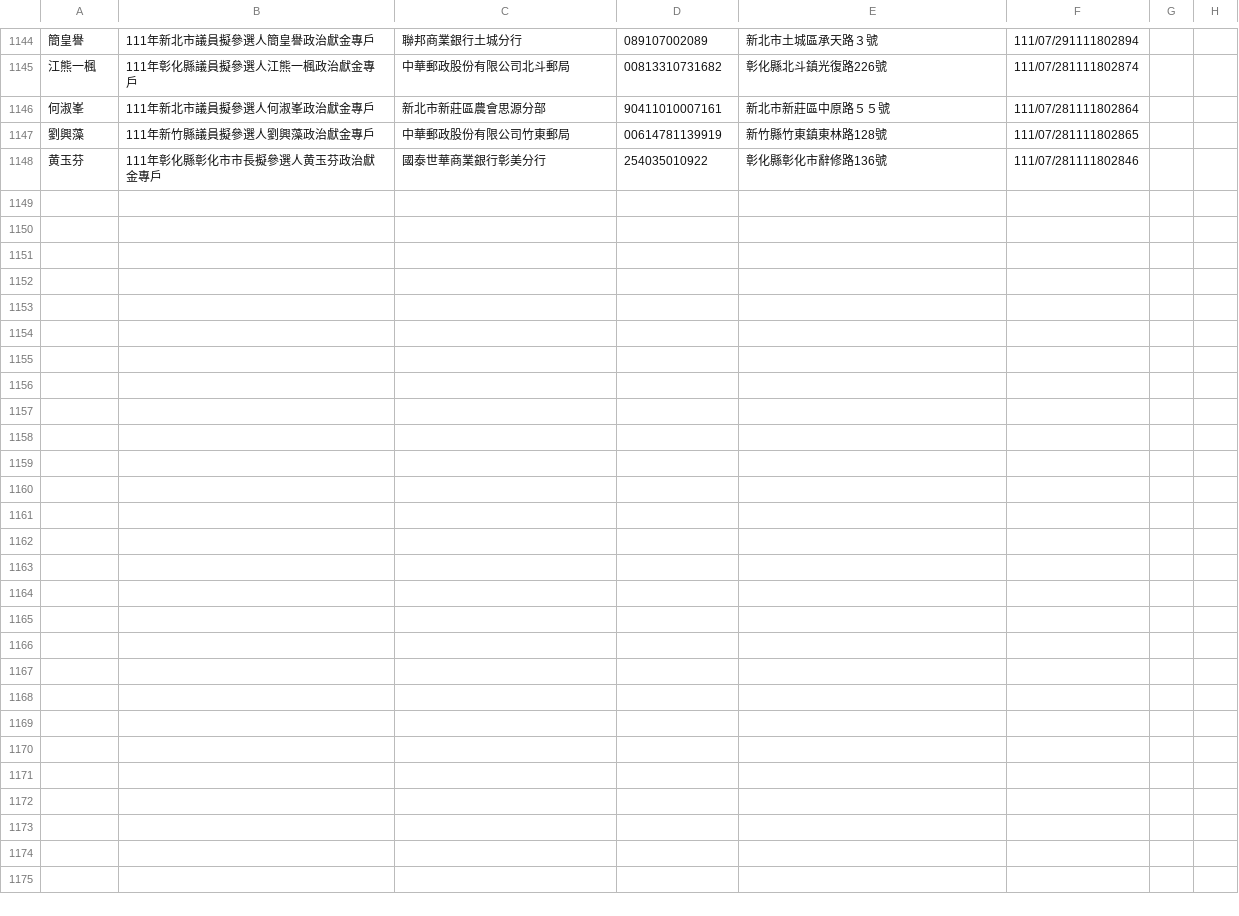
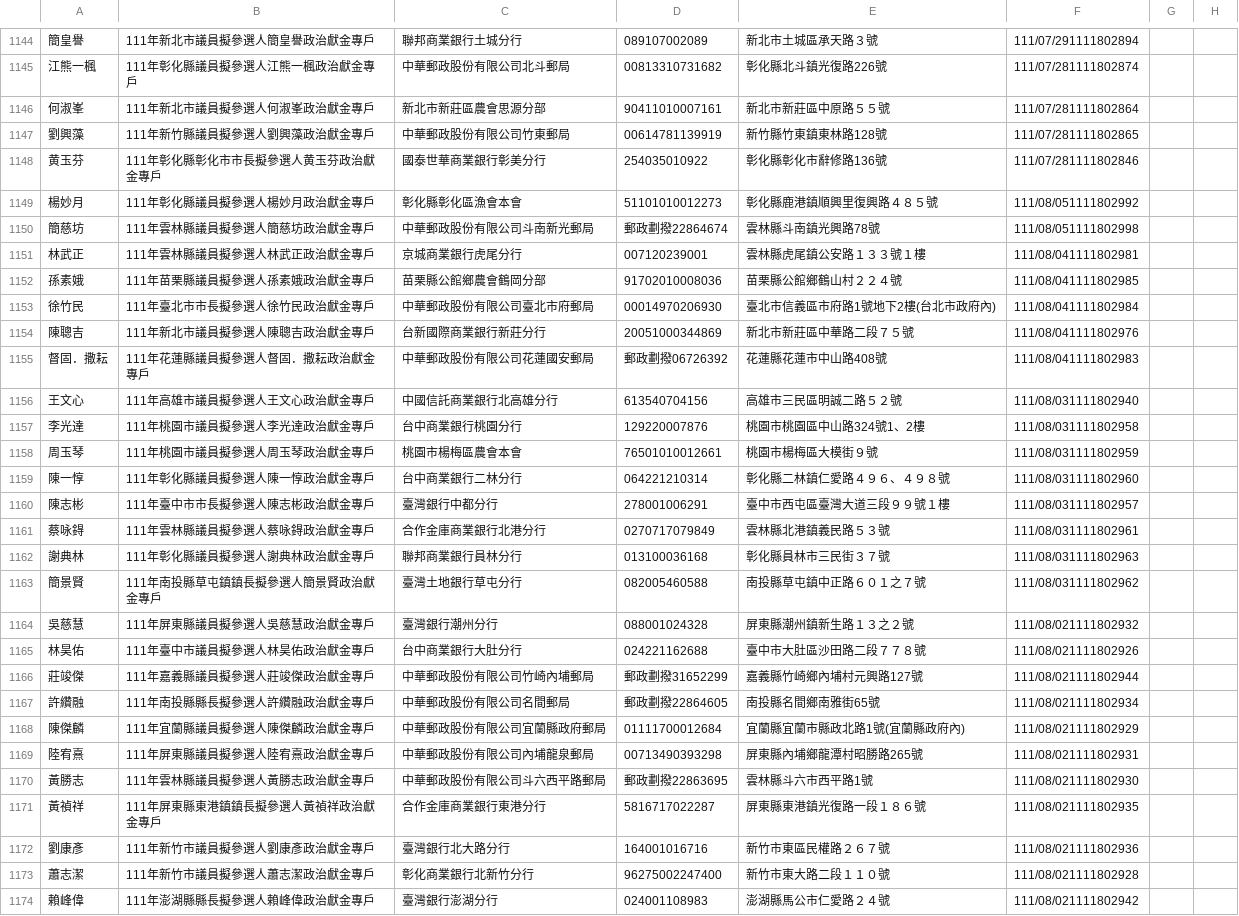
Before and after one commit to kiang/vote2022, a CSV file: sunshine.cy.gov.tw/111.csv, drawn as a sheet; only a part is shown, gaps mark what is left out; the diff names each change by its address in the sheet, - before the commit and + after, or states it on an @@ line.

Commit message:
auto update @ 2022-08-09 12:22:01

```diff
--- a/sunshine.cy.gov.tw/111.csv
+++ b/sunshine.cy.gov.tw/111.csv
+row 1149: 楊妙月 | 111年彰化縣議員擬參選人楊妙月政治獻金專戶 | 彰化縣彰化區漁會本會 | 51101010012273 | 彰化縣鹿港鎮順興里復興路４８５號 | 111/08/051111802992
+row 1150: 簡慈坊 | 111年雲林縣議員擬參選人簡慈坊政治獻金專戶 | 中華郵政股份有限公司斗南新光郵局 | 郵政劃撥22864674 | 雲林縣斗南鎮光興路78號 | 111/08/051111802998
+row 1151: 林武正 | 111年雲林縣議員擬參選人林武正政治獻金專戶 | 京城商業銀行虎尾分行 | 007120239001 | 雲林縣虎尾鎮公安路１３３號１樓 | 111/08/041111802981
+row 1152: 孫素娥 | 111年苗栗縣議員擬參選人孫素娥政治獻金專戶 | 苗栗縣公館鄉農會鶴岡分部 | 91702010008036 | 苗栗縣公館鄉鶴山村２２４號 | 111/08/041111802985
+row 1153: 徐竹民 | 111年臺北市市長擬參選人徐竹民政治獻金專戶 | 中華郵政股份有限公司臺北市府郵局 | 00014970206930 | 臺北市信義區市府路1號地下2樓(台北市政府內) | 111/08/041111802984
+row 1154: 陳聰吉 | 111年新北市議員擬參選人陳聰吉政治獻金專戶 | 台新國際商業銀行新莊分行 | 20051000344869 | 新北市新莊區中華路二段７５號 | 111/08/041111802976
+row 1155: 督固．撒耘 | 111年花蓮縣議員擬參選人督固．撒耘政治獻金專戶 | 中華郵政股份有限公司花蓮國安郵局 | 郵政劃撥06726392 | 花蓮縣花蓮市中山路408號 | 111/08/041111802983
+row 1156: 王文心 | 111年高雄市議員擬參選人王文心政治獻金專戶 | 中國信託商業銀行北高雄分行 | 613540704156 | 高雄市三民區明誠二路５２號 | 111/08/031111802940
+row 1157: 李光達 | 111年桃園市議員擬參選人李光達政治獻金專戶 | 台中商業銀行桃園分行 | 129220007876 | 桃園市桃園區中山路324號1、2樓 | 111/08/031111802958
+row 1158: 周玉琴 | 111年桃園市議員擬參選人周玉琴政治獻金專戶 | 桃園市楊梅區農會本會 | 76501010012661 | 桃園市楊梅區大模街９號 | 111/08/031111802959
+row 1159: 陳一惇 | 111年彰化縣議員擬參選人陳一惇政治獻金專戶 | 台中商業銀行二林分行 | 064221210314 | 彰化縣二林鎮仁愛路４９６、４９８號 | 111/08/031111802960
+row 1160: 陳志彬 | 111年臺中市市長擬參選人陳志彬政治獻金專戶 | 臺灣銀行中都分行 | 278001006291 | 臺中市西屯區臺灣大道三段９９號１樓 | 111/08/031111802957
+row 1161: 蔡咏鍀 | 111年雲林縣議員擬參選人蔡咏鍀政治獻金專戶 | 合作金庫商業銀行北港分行 | 0270717079849 | 雲林縣北港鎮義民路５３號 | 111/08/031111802961
+row 1162: 謝典林 | 111年彰化縣議員擬參選人謝典林政治獻金專戶 | 聯邦商業銀行員林分行 | 013100036168 | 彰化縣員林市三民街３７號 | 111/08/031111802963
+row 1163: 簡景賢 | 111年南投縣草屯鎮鎮長擬參選人簡景賢政治獻金專戶 | 臺灣土地銀行草屯分行 | 082005460588 | 南投縣草屯鎮中正路６０１之７號 | 111/08/031111802962
+row 1164: 吳慈慧 | 111年屏東縣議員擬參選人吳慈慧政治獻金專戶 | 臺灣銀行潮州分行 | 088001024328 | 屏東縣潮州鎮新生路１３之２號 | 111/08/021111802932
+row 1165: 林昊佑 | 111年臺中市議員擬參選人林昊佑政治獻金專戶 | 台中商業銀行大肚分行 | 024221162688 | 臺中市大肚區沙田路二段７７８號 | 111/08/021111802926
+row 1166: 莊竣傑 | 111年嘉義縣議員擬參選人莊竣傑政治獻金專戶 | 中華郵政股份有限公司竹崎內埔郵局 | 郵政劃撥31652299 | 嘉義縣竹崎鄉內埔村元興路127號 | 111/08/021111802944
+row 1167: 許纘融 | 111年南投縣縣長擬參選人許纘融政治獻金專戶 | 中華郵政股份有限公司名間郵局 | 郵政劃撥22864605 | 南投縣名間鄉南雅街65號 | 111/08/021111802934
+row 1168: 陳傑麟 | 111年宜蘭縣議員擬參選人陳傑麟政治獻金專戶 | 中華郵政股份有限公司宜蘭縣政府郵局 | 01111700012684 | 宜蘭縣宜蘭市縣政北路1號(宜蘭縣政府內) | 111/08/021111802929
+row 1169: 陸宥熹 | 111年屏東縣議員擬參選人陸宥熹政治獻金專戶 | 中華郵政股份有限公司內埔龍泉郵局 | 00713490393298 | 屏東縣內埔鄉龍潭村昭勝路265號 | 111/08/021111802931
+row 1170: 黃勝志 | 111年雲林縣議員擬參選人黃勝志政治獻金專戶 | 中華郵政股份有限公司斗六西平路郵局 | 郵政劃撥22863695 | 雲林縣斗六市西平路1號 | 111/08/021111802930
+row 1171: 黃禎祥 | 111年屏東縣東港鎮鎮長擬參選人黃禎祥政治獻金專戶 | 合作金庫商業銀行東港分行 | 5816717022287 | 屏東縣東港鎮光復路一段１８６號 | 111/08/021111802935
+row 1172: 劉康彥 | 111年新竹市議員擬參選人劉康彥政治獻金專戶 | 臺灣銀行北大路分行 | 164001016716 | 新竹市東區民權路２６７號 | 111/08/021111802936
+row 1173: 蕭志潔 | 111年新竹市議員擬參選人蕭志潔政治獻金專戶 | 彰化商業銀行北新竹分行 | 96275002247400 | 新竹市東大路二段１１０號 | 111/08/021111802928
+row 1174: 賴峰偉 | 111年澎湖縣縣長擬參選人賴峰偉政治獻金專戶 | 臺灣銀行澎湖分行 | 024001108983 | 澎湖縣馬公市仁愛路２４號 | 111/08/021111802942
```
